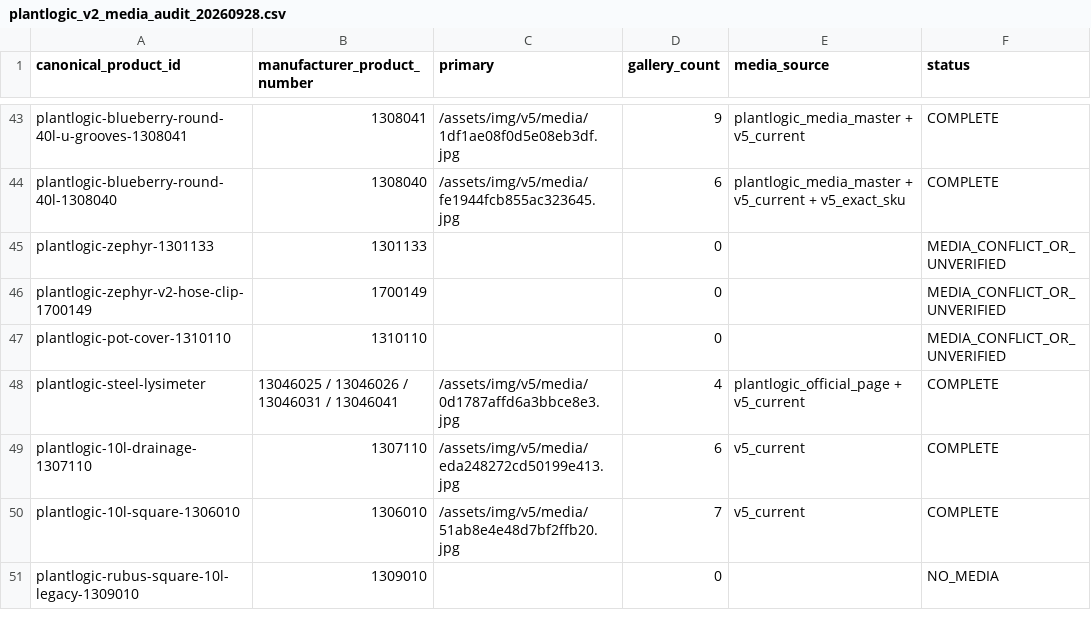
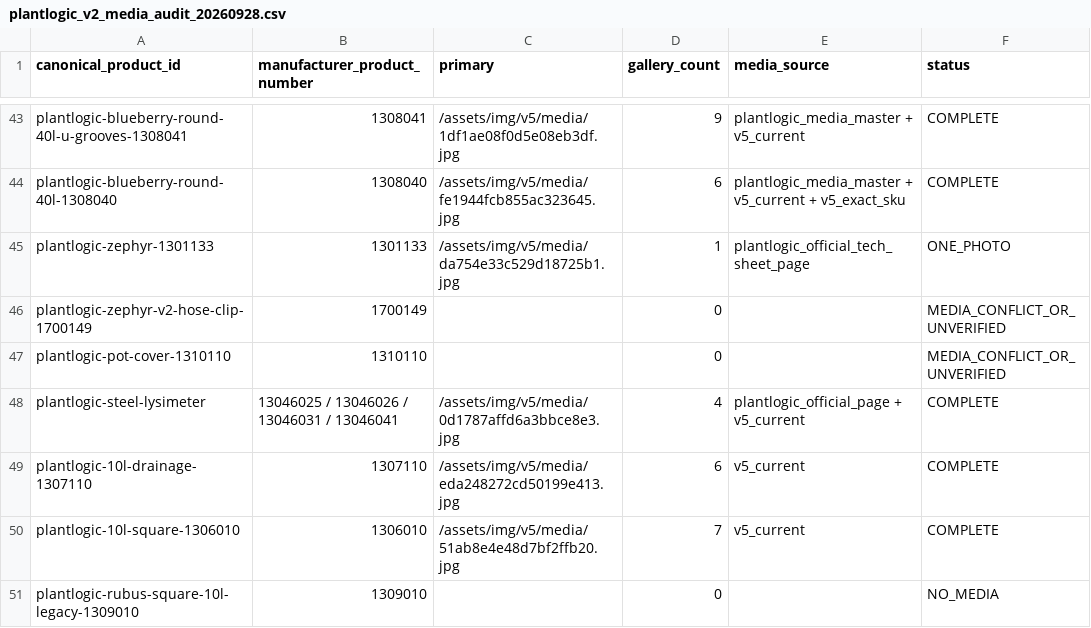
Before and after one commit to ladima75-source/bb610-market, a CSV file: data/product_content/plantlogic_v2_media_audit_20260928.csv, drawn as a sheet; only a part is shown, gaps mark what is left out.

Commit message:
Generate PlantLogic V2 official media

```diff
--- a/data/product_content/plantlogic_v2_media_audit_20260928.csv
+++ b/data/product_content/plantlogic_v2_media_audit_20260928.csv
@@ -44,3 +44,3 @@ plantlogic-blueberry-round-40l-u-grooves-1308041,1308041,/assets/img/v5/media/1d
 plantlogic-blueberry-round-40l-1308040,1308040,/assets/img/v5/media/fe1944fcb855ac323645.jpg,6,plantlogic_media_master + v5_current + v5_exact_sku,COMPLETE
-plantlogic-zephyr-1301133,1301133,,0,,MEDIA_CONFLICT_OR_UNVERIFIED
+plantlogic-zephyr-1301133,1301133,/assets/img/v5/media/da754e33c529d18725b1.jpg,1,plantlogic_official_tech_sheet_page,ONE_PHOTO
 plantlogic-zephyr-v2-hose-clip-1700149,1700149,,0,,MEDIA_CONFLICT_OR_UNVERIFIED
```
Also changed, not shown: 3 other files.
